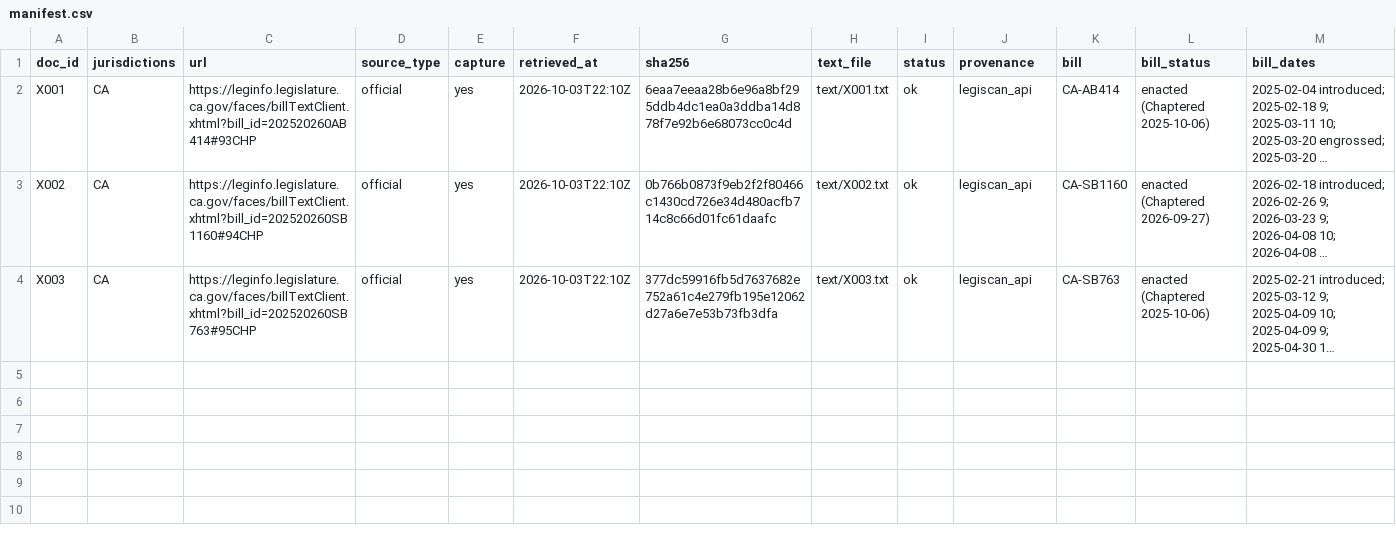
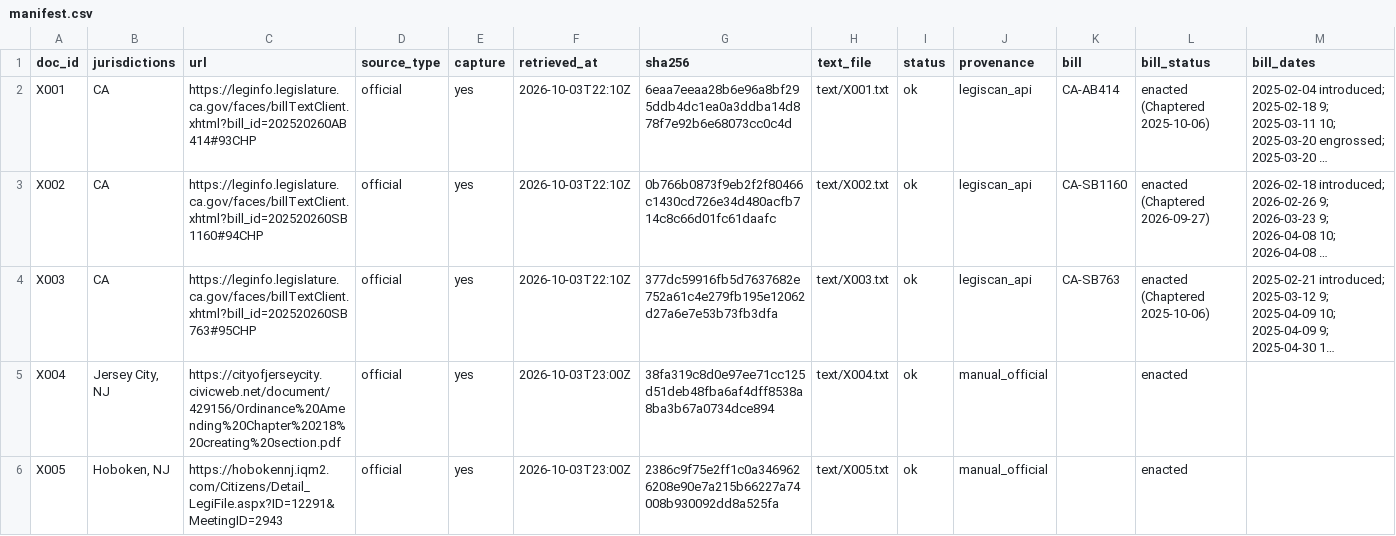
Before and after one commit to solal24/hack-nation-deep-state, a CSV file: corpus_extra/manifest.csv, drawn as a sheet; only a part is shown; long unchanged cells end in …; rows hold the shown columns only; the diff names each change by its address in the sheet, - before the commit and + after, or states it on an @@ line.

```diff
--- a/corpus_extra/manifest.csv
+++ b/corpus_extra/manifest.csv
+row 5: X004 | Jersey City, NJ | https://cityofjerseycity.civicweb.net/document/429156/Ordinance%20Amending%20Chapter%20218%20creating%20section.pdf | official | yes | 2026-10-03T23:00Z | 38fa319c8d0e97ee71cc125d51deb48fba6af4dff8538a8ba3b67a0734dce894 | text/X004.txt | ok | manual_official |  | enacted
+row 6: X005 | Hoboken, NJ | https://hobokennj.iqm2.com/Citizens/Detail_LegiFile.aspx?ID=12291&MeetingID=2943 | official | yes | 2026-10-03T23:00Z | 2386c9f75e2ff1c0a3469626208e90e7a215b66227a74008b930092dd8a525fa | text/X005.txt | ok | manual_official |  | enacted
```
Also changed, not shown: 10 other files.
